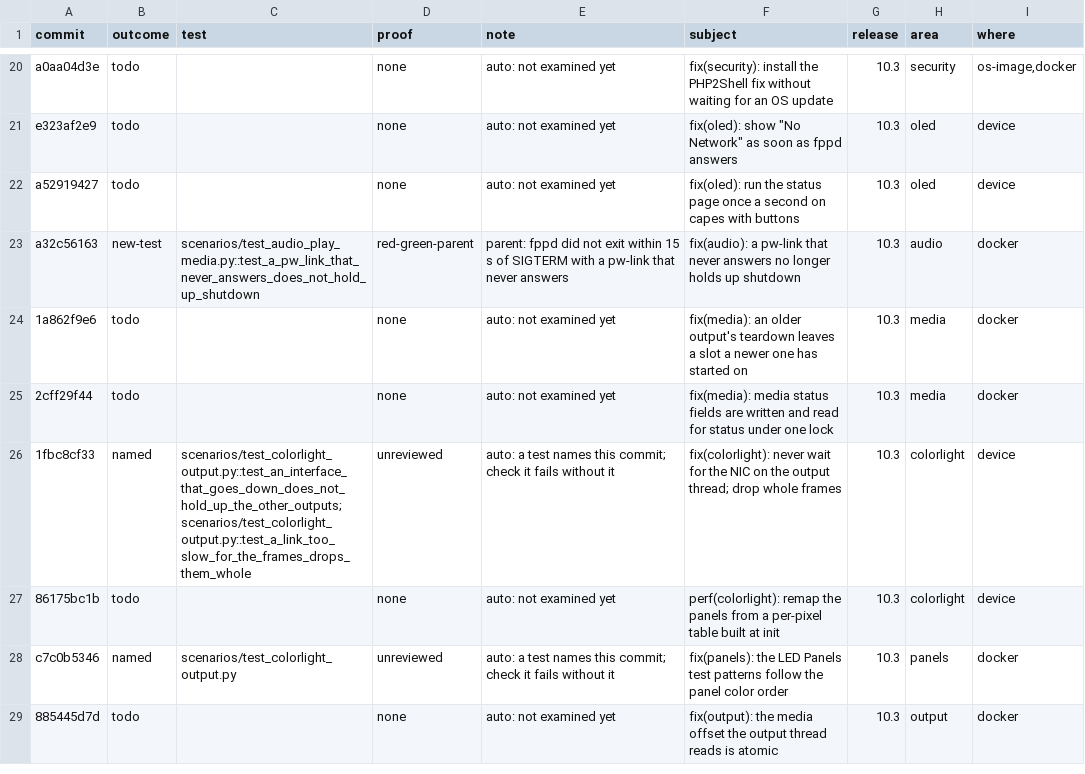
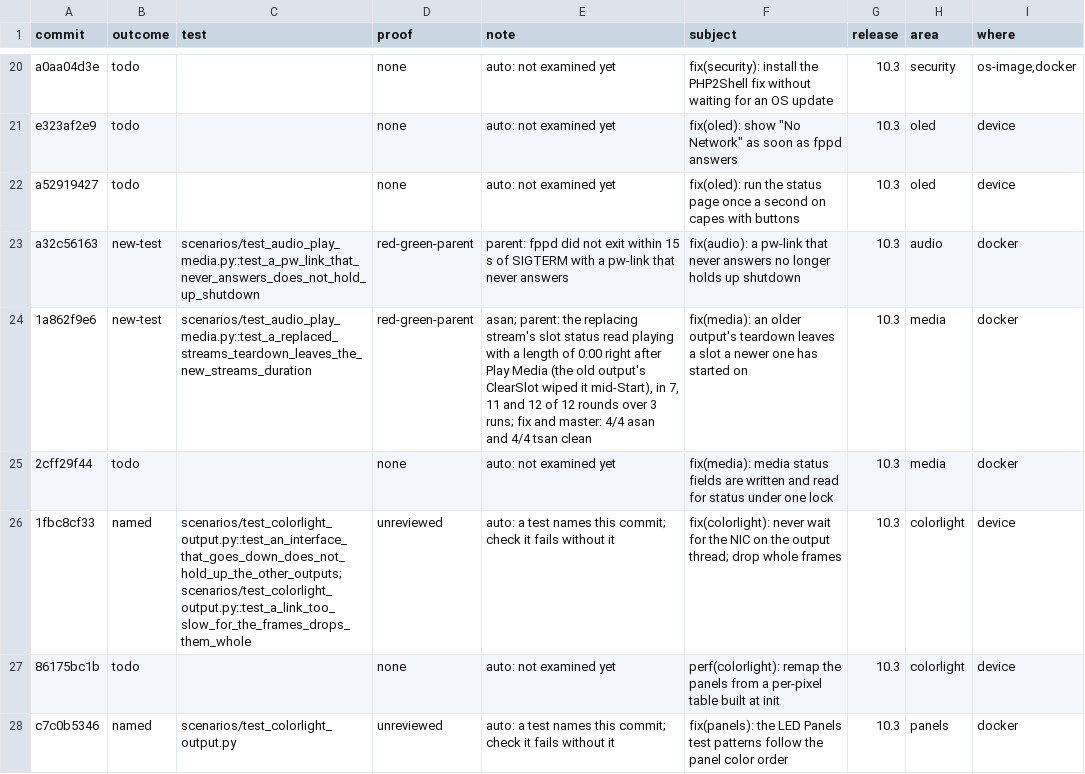
Before and after one commit to FalconChristmas/fpp-tests, a TSV file: ledger/fpp-since-9.5.tsv, drawn as a sheet; only a part is shown, gaps mark what is left out; the shorter side is filled out with more unchanged rows.

```diff
--- a/ledger/fpp-since-9.5.tsv
+++ b/ledger/fpp-since-9.5.tsv
@@ -23,3 +23,3 @@ a52919427	todo		none	auto: not examined yet	fix(oled): run the status page once
 a32c56163	new-test	scenarios/test_audio_play_media.py::test_a_pw_link_that_never_answers_does_not_hold_up_shutdown	red-green-parent	parent: fppd did not exit within 15 s of SIGTERM with a pw-link that never answers	fix(audio): a pw-link that never answers no longer holds up shutdown	10.3	audio	docker
-1a862f9e6	todo		none	auto: not examined yet	fix(media): an older output's teardown leaves a slot a newer one has started on	10.3	media	docker
+1a862f9e6	new-test	scenarios/test_audio_play_media.py::test_a_replaced_streams_teardown_leaves_the_new_streams_duration	red-green-parent	asan; parent: the replacing stream's slot status read playing with a length of 0:00 right after Play Media (the old output's ClearSlot wiped it mid-Start), in 7, 11 and 12 of 12 rounds over 3 runs; fix and master: 4/4 asan and 4/4 tsan clean	fix(media): an older output's teardown leaves a slot a newer one has started on	10.3	media	docker
 2cff29f44	todo		none	auto: not examined yet	fix(media): media status fields are written and read for status under one lock	10.3	media	docker
```
Also changed, not shown: 1 other file.
